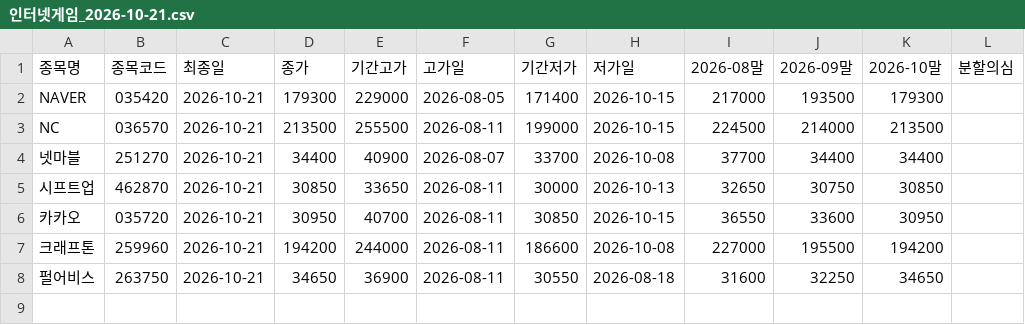
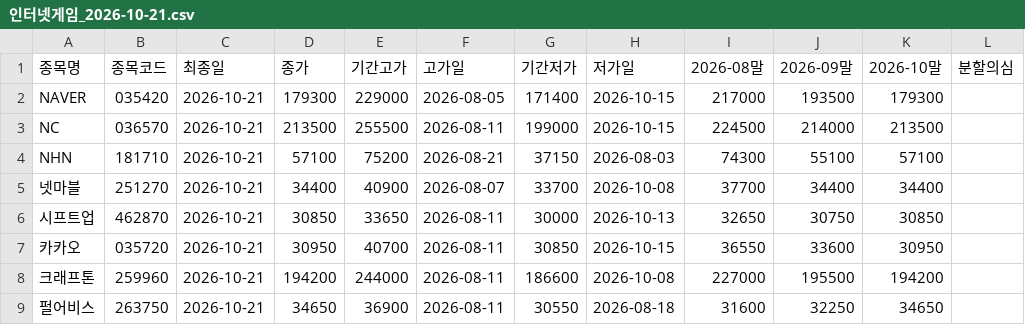
Before and after one commit to kkt5993/research_archive, a CSV file: _manifest/데이터/인터넷게임_2026-10-21.csv, drawn as a sheet; the diff names each change by its address in the sheet, - before the commit and + after, or states it on an @@ line.

```diff
--- a/_manifest/데이터/인터넷게임_2026-10-21.csv
+++ b/_manifest/데이터/인터넷게임_2026-10-21.csv
+row 4: NHN | 181710 | 2026-10-21 | 57100 | 75200 | 2026-08-21 | 37150 | 2026-08-03 | 74300 | 55100 | 57100
```
Also changed, not shown: _manifest/데이터/화장품_2026-10-21.csv, 22 other files.
